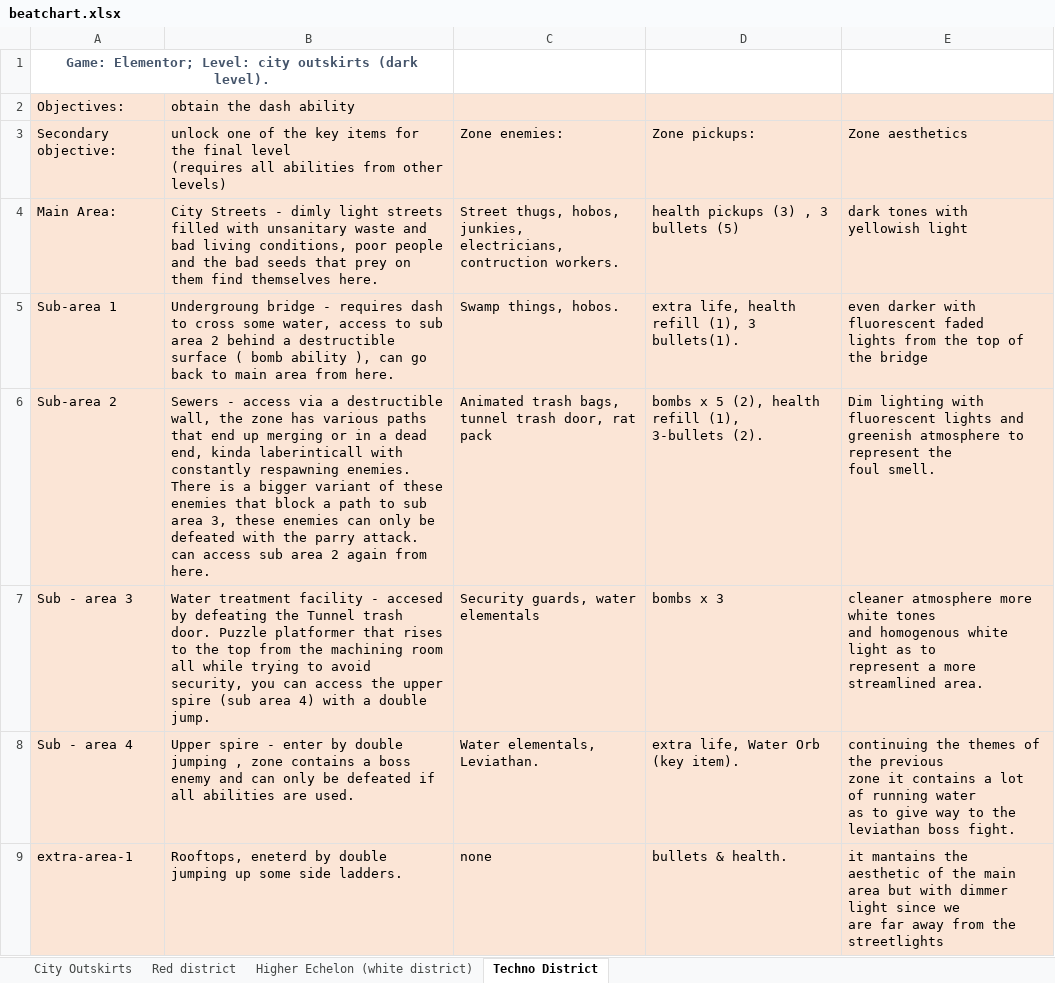
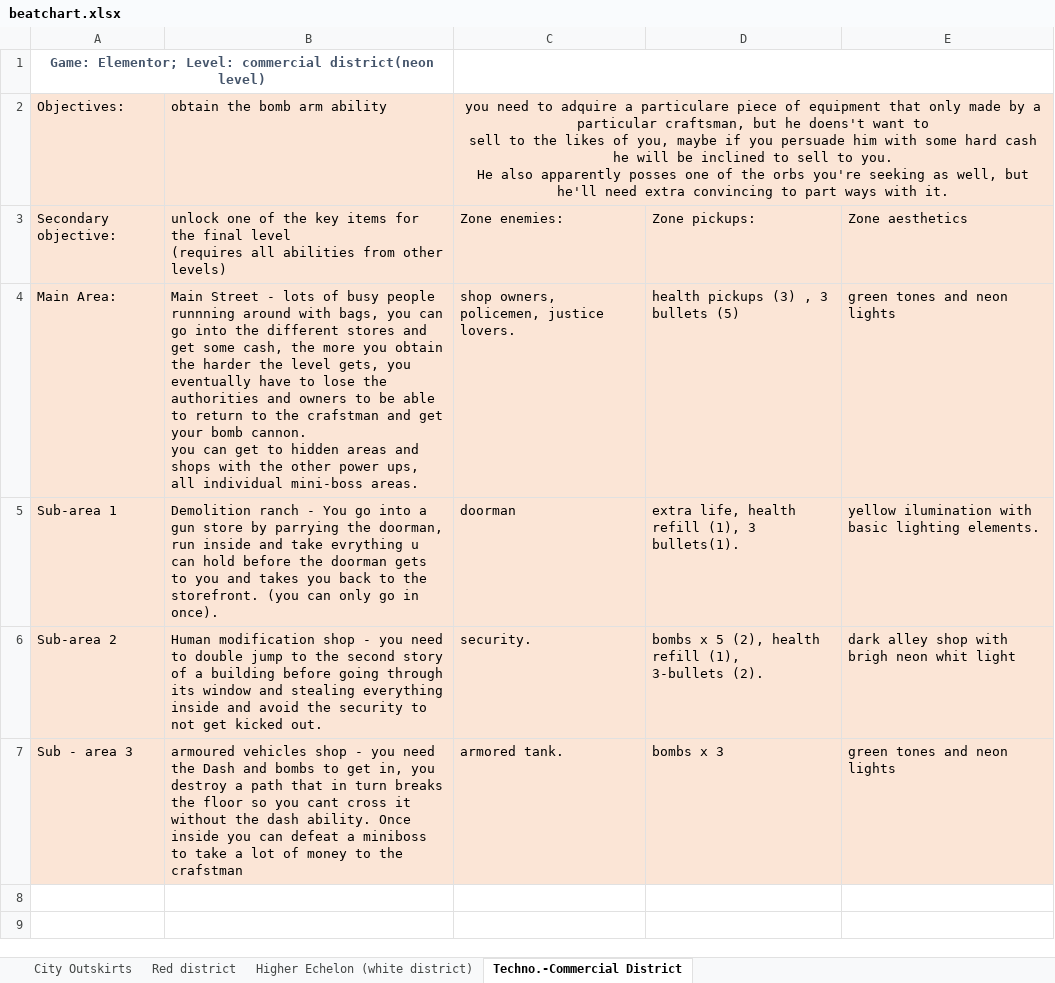
Before and after one commit to migberbay/Practica-Final-Creacion-de-niveles, an Excel workbook: beatchart.xlsx, sheet Techno.-Commercial District, drawn as a sheet; values as stored, in another font and other column widths than the file's, no borders; ↵ is a line break in a cell; the diff names each change by its address in the sheet, - before the commit and + after, or states it on an @@ line.

Commit message:
armored tank

```diff
--- a/beatchart.xlsx (sheet Techno.-Commercial District)
+++ b/beatchart.xlsx (sheet Techno.-Commercial District)
-sheet tab: Techno District
+sheet tab: Techno.-Commercial District
-A1: …Elementor; Level: city outskirts (dark level).
+A1: …Elementor; Level: commercial district(neon level)
+C1:E1 merged
-B2: obtain the dash ability
+B2: obtain the bomb arm ability
-C2: (empty)
+C2: you need to adquire a particulare piece of equipment that only made by a particular craftsman, but he doens't want to ↵ sell to the likes of you, maybe if you persuade him with some hard cash he will be inclined to sell to you. ↵ He also apparently posses one of the orbs you're seeking as well, but he'll need extra convincing to part ways with it.
+C2:E2 merged
-B4: City Streets - dimly light streets filled with unsanitary waste and ↵ bad living conditions, poor people and the bad seeds that prey on ↵ them find themselves here.
+B4: Main Street - lots of busy people runnning around with bags, you can go into the different stores and get some cash, the more you obtain the harder the level gets, you eventually have to lose the authorities and owners to be able to return to the crafstman and get your bomb cannon. ↵ you can get to hidden areas and shops with the other power ups, all individual mini-boss areas.
-C4: Street thugs, hobos, junkies, ↵ electricians, contruction workers.
+C4: shop owners, policemen, justice lovers.
-E4: dark tones with yellowish light
+E4: green tones and neon lights
-B5: Undergroung bridge - requires dash to cross some water, access to sub area 2 behind a destructible surface ( bomb ability ), can go back to main area from here.
+B5: Demolition ranch - You go into a gun store by parrying the doorman, run inside and take evrything u can hold before the doorman gets to you and takes you back to the storefront. (you can only go in once).
-C5: Swamp things, hobos.
+C5: doorman
-E5: even darker with fluorescent faded ↵ lights from the top of the bridge
+E5: yellow ilumination with basic lighting elements.
-B6: Sewers - access via a destructible wall, the zone has various paths ↵ that end up merging or in a dead end, kinda laberinticall with constantly respawning enemies. There is a bigger variant of these enemies that block a path to sub area 3, these enemies can only be defeated with the parry attack. can access sub area 2 again from here.
+B6: Human modification shop - you need to double jump to the second story of a building before going through its window and stealing everything inside and avoid the security to not get kicked out.
-C6: Animated trash bags, ↵ tunnel trash door, rat pack
+C6: security.
-E6: Dim lighting with fluorescent lights and ↵ greenish atmosphere to represent the ↵ foul smell.
+E6: dark alley shop with brigh neon whit light
-B7: Water treatment facility - accesed by defeating the Tunnel trash door. Puzzle platformer that rises to the top from the machining room all while trying to avoid security, you can access the upper spire (sub area 4) with a double jump.
+B7: armoured vehicles shop - you need the Dash and bombs to get in, you destroy a path that in turn breaks the floor so you cant cross it without the dash ability. Once inside you can defeat a miniboss to take a lot of money to the crafstman
-C7: Security guards, water elementals
+C7: armored tank.
-E7: cleaner atmosphere more white tones ↵ and homogenous white light as to ↵ represent a more streamlined area.
+E7: green tones and neon lights
-row 8: Sub - area 4 | Upper spire - enter by double jumping , zone contains a boss enemy and can only be defeated if all abilities are used. | Water elementals, Leviathan. | extra life, Water Orb (key item). | continuing the themes of the previous ↵ zone it contains a lot of running water ↵ as to give way to the leviathan boss fight.
-row 9: extra-area-1 | Rooftops, eneterd by double jumping up some side ladders. | none | bullets & health. | it mantains the aesthetic of the main ↵ area but with dimmer light since we ↵ are far away from the streetlights
```
Also changed, not shown: sheet Higher Echelon (white district), sheet Red district, sheet City Outskirts, 1 other file.
